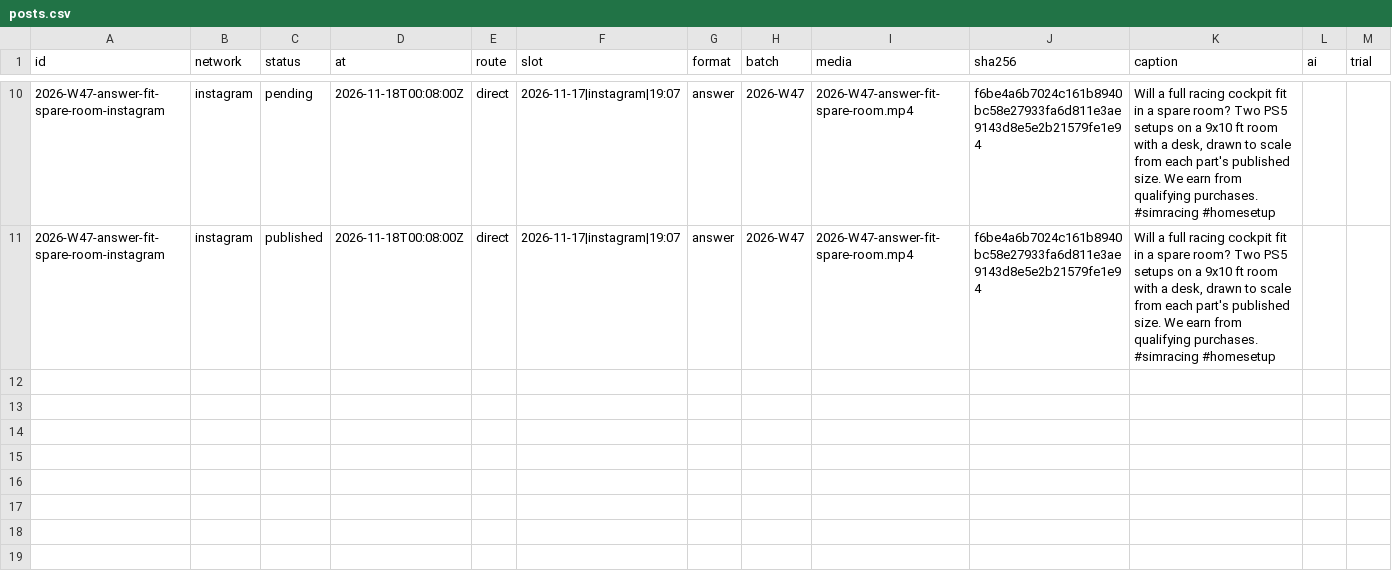
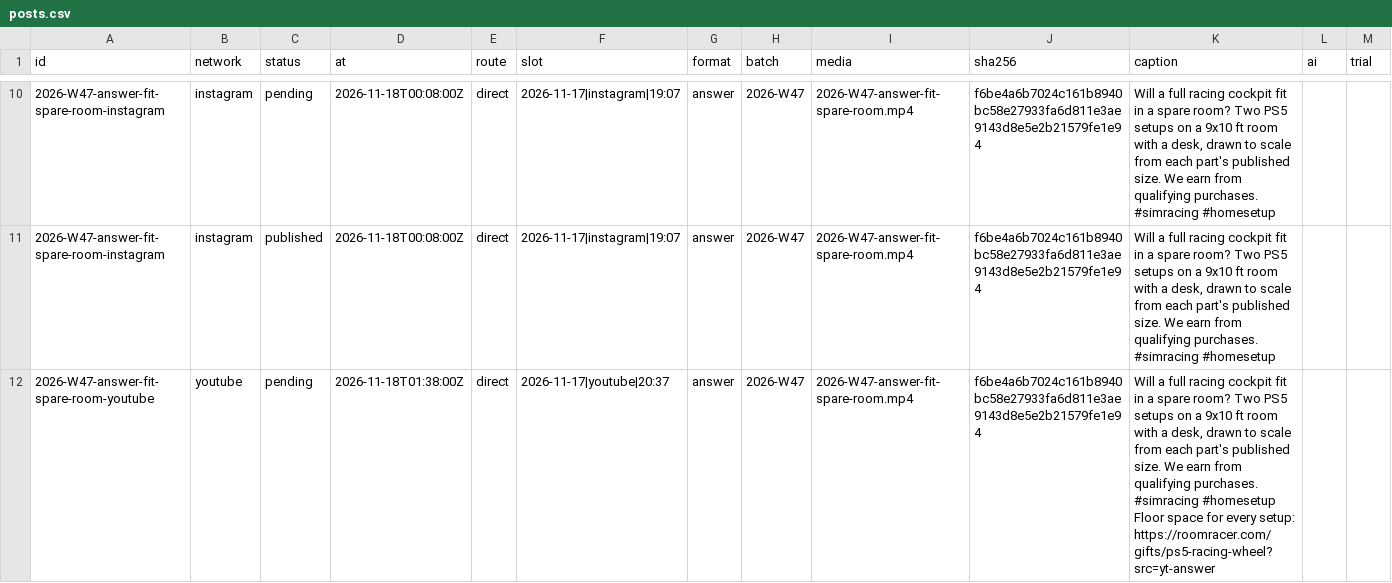
Before and after one commit to everfields/roomracer-social, a CSV file: posts.csv, drawn as a sheet; only a part is shown, gaps mark what is left out; rows hold the shown columns only; ↵ is a line break in a cell; the diff names each change by its address in the sheet, - before the commit and + after, or states it on an @@ line.

```diff
--- a/posts.csv
+++ b/posts.csv
+row 12: 2026-W47-answer-fit-spare-room-youtube | youtube | pending | 2026-11-18T01:38:00Z | direct | 2026-11-17|youtube|20:37 | answer | 2026-W47 | 2026-W47-answer-fit-spare-room.mp4 | f6be4a6b7024c161b8940bc58e27933fa6d811e3ae9143d8e5e2b21579fe1e94 | Will a full racing cockpit fit in a spare room? Two PS5 setups on a 9x10 ft room with a desk, drawn to scale from each part's published size. We earn from qualifying purchases. #simracing #homesetup ↵ Floor space for every setup: https://roomracer.com/gifts/ps5-racing-wheel?src=yt-answer
```
